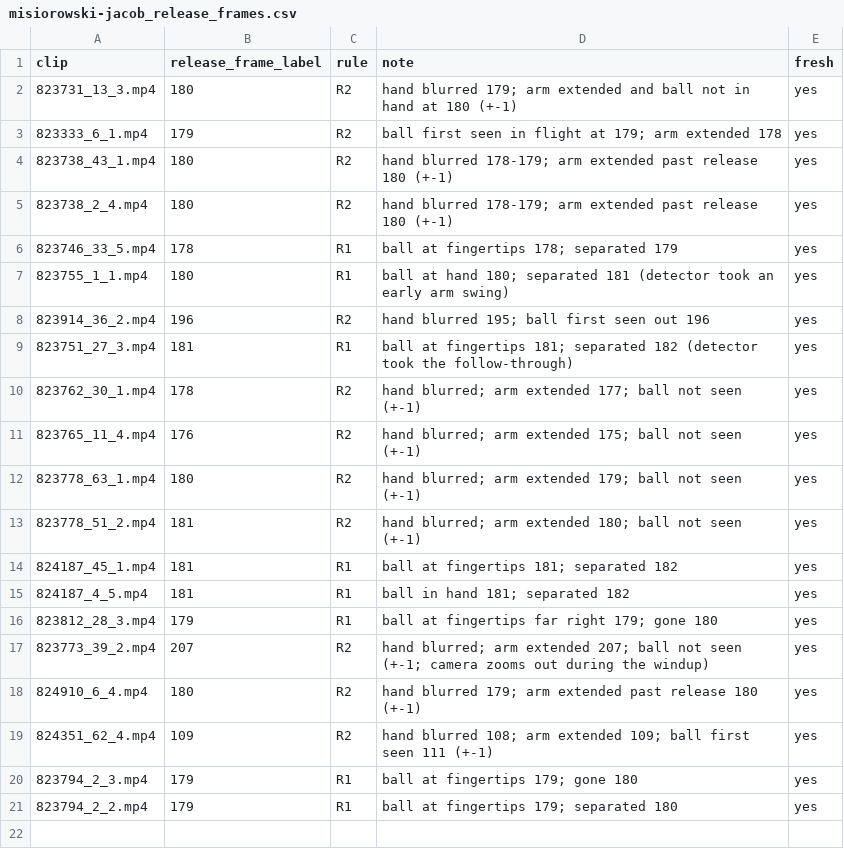
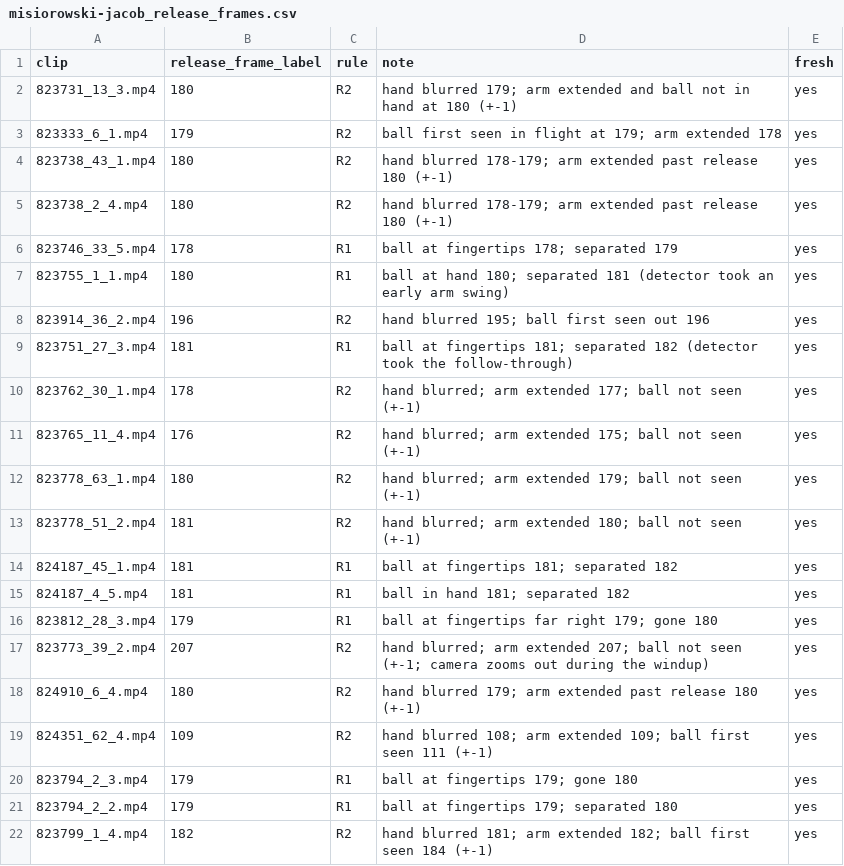
Before and after one commit to rhgiang/pitchpark, a CSV file: src/pitchsim/pose/labels/misiorowski-jacob_release_frames.csv, drawn as a sheet.

Commit message:
M5 labels: Misiorowski 823799_1_4

```diff
--- a/src/pitchsim/pose/labels/misiorowski-jacob_release_frames.csv
+++ b/src/pitchsim/pose/labels/misiorowski-jacob_release_frames.csv
@@ -21 +21,2 @@ clip,release_frame_label,rule,note,fresh
 823794_2_2.mp4,179,R1,ball at fingertips 179; separated 180,yes
+823799_1_4.mp4,182,R2,hand blurred 181; arm extended 182; ball first seen 184 (+-1),yes
```
Also changed, not shown: src/pitchsim/pose/labels/misiorowski-jacob_foot_strike_frames.csv.
